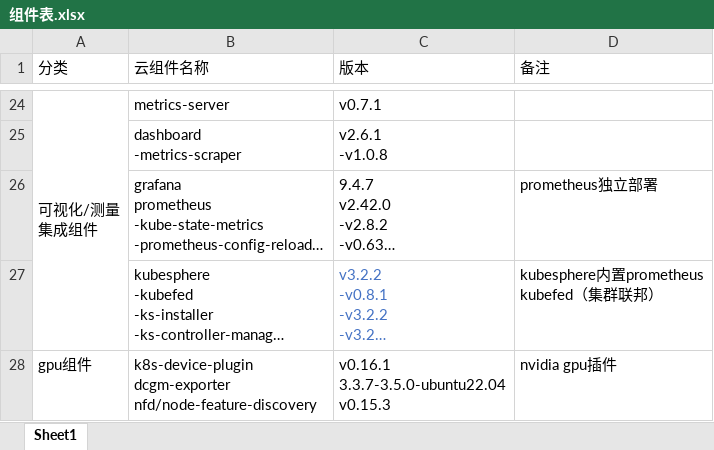
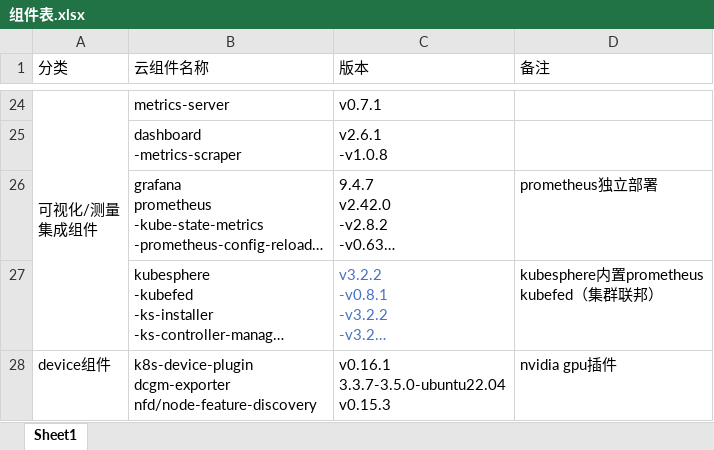
Before and after one commit to NJ-SunJiawei/kube-ansible, an Excel workbook: doc/组件表.xlsx, sheet Sheet1, drawn as a sheet; only a part is shown, gaps mark what is left out; long unchanged cells end in …; values as stored, in another font and other column widths than the file's, no borders; the diff names each change by its address in the sheet, - before the commit and + after, or states it on an @@ line.

```diff
--- a/doc/组件表.xlsx (sheet Sheet1)
+++ b/doc/组件表.xlsx (sheet Sheet1)
-A28 (分类): gpu组件
+A28 (分类): device组件
```
Also changed, not shown: 8 other files.
